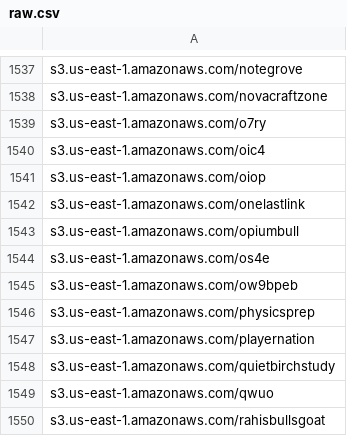
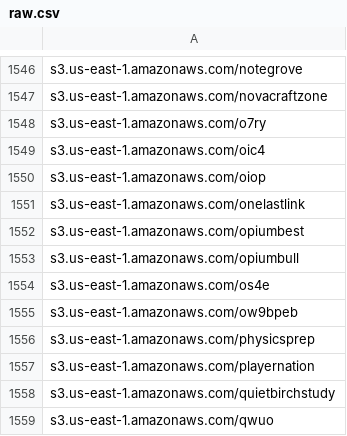
Before and after one commit to 1NobleCyber/ThreatFeed, a CSV file: S3_WebProxies/raw.csv, drawn as a sheet; only a part is shown, gaps mark what is left out; the shorter side is filled out with more unchanged rows; the diff covers the shown part only.

```diff
--- a/S3_WebProxies/raw.csv
+++ b/S3_WebProxies/raw.csv
@@ -1542,2 +1551,3 @@ s3.us-east-1.amazonaws.com/oiop
 s3.us-east-1.amazonaws.com/onelastlink
+s3.us-east-1.amazonaws.com/opiumbest
 s3.us-east-1.amazonaws.com/opiumbull
```
Also changed, not shown: 9 added rows elsewhere in this file.
